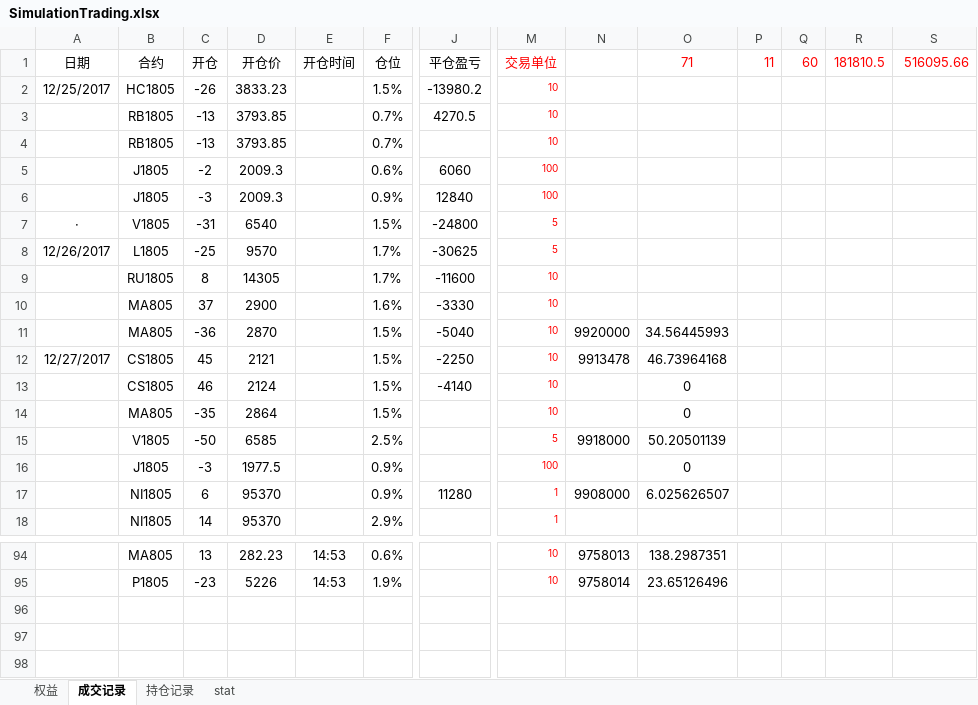
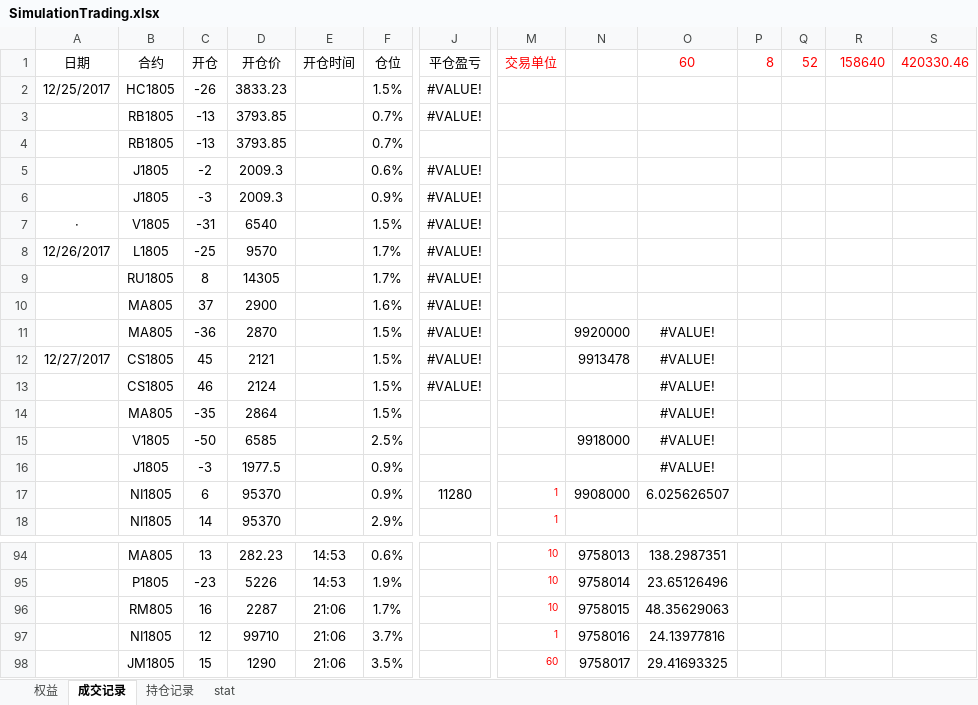
Before and after one commit to ildhj0116/Work, an Excel workbook: 模拟盘/SimulationTrading.xlsx, sheet 成交记录, drawn as a sheet; only a part is shown, gaps mark what is left out; values as stored, in another font and other column widths than the file's, no borders; rows hold the shown columns only; the diff names each change by its address in the sheet, - before the commit and + after, or states it on an @@ line.

Commit message:
night

```diff
--- a/模拟盘/SimulationTrading.xlsx (sheet 成交记录)
+++ b/模拟盘/SimulationTrading.xlsx (sheet 成交记录)
-O1: 71
+O1: 60
-P1: 11
+P1: 8
-Q1: 60
+Q1: 52
-R1: 181810.5
+R1: 158640
-S1: 516095.66
+S1: 420330.46
-J2 (平仓盈亏): -13980.2
+J2 (平仓盈亏): #VALUE!
-M2:M4 (交易单位): 10
+M2:M4 (交易单位): (empty)
-J3 (平仓盈亏): 4270.5
+J3 (平仓盈亏): #VALUE!
-J5 (平仓盈亏): 6060
+J5 (平仓盈亏): #VALUE!
-M5:M6 (交易单位): 100
+M5:M6 (交易单位): (empty)
-J6 (平仓盈亏): 12840
+J6 (平仓盈亏): #VALUE!
-J7 (平仓盈亏): -24800
+J7 (平仓盈亏): #VALUE!
-M7:M8 (交易单位): 5
+M7:M8 (交易单位): (empty)
-J8 (平仓盈亏): -30625
+J8 (平仓盈亏): #VALUE!
-J9 (平仓盈亏): -11600
+J9 (平仓盈亏): #VALUE!
-M9:M14 (交易单位): 10
+M9:M14 (交易单位): (empty)
-J10 (平仓盈亏): -3330
+J10 (平仓盈亏): #VALUE!
-J11 (平仓盈亏): -5040
+J11 (平仓盈亏): #VALUE!
-O11 (60): 34.56445993
+O11 (60): #VALUE!
-J12 (平仓盈亏): -2250
+J12 (平仓盈亏): #VALUE!
-O12 (60): 46.73964168
+O12 (60): #VALUE!
-J13 (平仓盈亏): -4140
+J13 (平仓盈亏): #VALUE!
-O13:O14 (60): 0
+O13:O14 (60): #VALUE!
-M15 (交易单位): 5
+M15 (交易单位): (empty)
-O15 (60): 50.20501139
+O15 (60): #VALUE!
-M16 (交易单位): 100
+M16 (交易单位): (empty)
-O16 (60): 0
+O16 (60): #VALUE!
+row 96:  | RM805 | 16 | 2287 | 21:06 | 1.7% |  | 10 | 9758015 | 48.35629063
+row 97:  | NI1805 | 12 | 99710 | 21:06 | 3.7% |  | 1 | 9758016 | 24.13977816
+row 98:  | JM1805 | 15 | 1290 | 21:06 | 3.5% |  | 60 | 9758017 | 29.41693325
```
Also changed, not shown: sheet 权益, charts or pictures.
